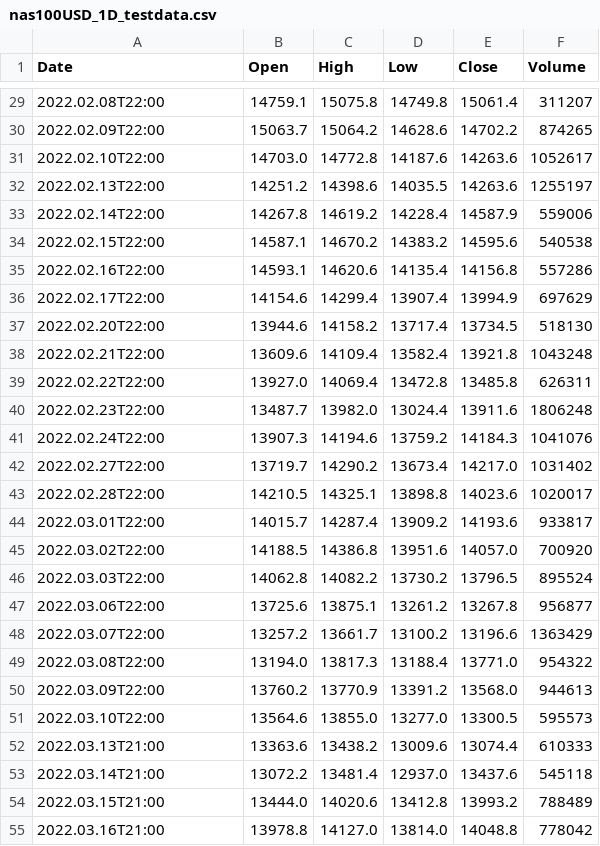
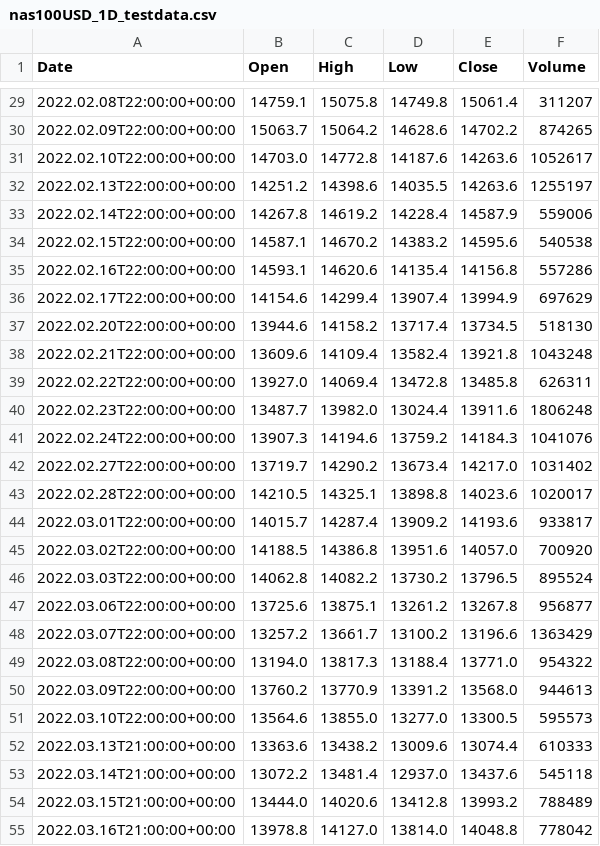
Before and after one commit to jwtly10/AlgoTrade4j, a CSV file: algotrade4j-core/src/main/resources/nas100USD_1D_testdata.csv, drawn as a sheet; only a part is shown, gaps mark what is left out; the diff covers the shown part only.

```diff
--- a/algotrade4j-core/src/main/resources/nas100USD_1D_testdata.csv
+++ b/algotrade4j-core/src/main/resources/nas100USD_1D_testdata.csv
@@ -29,27 +29,27 @@ Date,Open,High,Low,Close,Volume
-2022.02.08T22:00,14759.1,15075.8,14749.8,15061.4,311207
-2022.02.09T22:00,15063.7,15064.2,14628.6,14702.2,874265
-2022.02.10T22:00,14703.0,14772.8,14187.6,14263.6,1052617
-2022.02.13T22:00,14251.2,14398.6,14035.5,14263.6,1255197
-2022.02.14T22:00,14267.8,14619.2,14228.4,14587.9,559006
-2022.02.15T22:00,14587.1,14670.2,14383.2,14595.6,540538
-2022.02.16T22:00,14593.1,14620.6,14135.4,14156.8,557286
-2022.02.17T22:00,14154.6,14299.4,13907.4,13994.9,697629
-2022.02.20T22:00,13944.6,14158.2,13717.4,13734.5,518130
-2022.02.21T22:00,13609.6,14109.4,13582.4,13921.8,1043248
-2022.02.22T22:00,13927.0,14069.4,13472.8,13485.8,626311
-2022.02.23T22:00,13487.7,13982.0,13024.4,13911.6,1806248
-2022.02.24T22:00,13907.3,14194.6,13759.2,14184.3,1041076
-2022.02.27T22:00,13719.7,14290.2,13673.4,14217.0,1031402
-2022.02.28T22:00,14210.5,14325.1,13898.8,14023.6,1020017
-2022.03.01T22:00,14015.7,14287.4,13909.2,14193.6,933817
-2022.03.02T22:00,14188.5,14386.8,13951.6,14057.0,700920
-2022.03.03T22:00,14062.8,14082.2,13730.2,13796.5,895524
-2022.03.06T22:00,13725.6,13875.1,13261.2,13267.8,956877
-2022.03.07T22:00,13257.2,13661.7,13100.2,13196.6,1363429
-2022.03.08T22:00,13194.0,13817.3,13188.4,13771.0,954322
-2022.03.09T22:00,13760.2,13770.9,13391.2,13568.0,944613
-2022.03.10T22:00,13564.6,13855.0,13277.0,13300.5,595573
-2022.03.13T21:00,13363.6,13438.2,13009.6,13074.4,610333
-2022.03.14T21:00,13072.2,13481.4,12937.0,13437.6,545118
-2022.03.15T21:00,13444.0,14020.6,13412.8,13993.2,788489
-2022.03.16T21:00,13978.8,14127.0,13814.0,14048.8,778042
+2022.02.08T22:00:00+00:00,14759.1,15075.8,14749.8,15061.4,311207
+2022.02.09T22:00:00+00:00,15063.7,15064.2,14628.6,14702.2,874265
+2022.02.10T22:00:00+00:00,14703.0,14772.8,14187.6,14263.6,1052617
+2022.02.13T22:00:00+00:00,14251.2,14398.6,14035.5,14263.6,1255197
+2022.02.14T22:00:00+00:00,14267.8,14619.2,14228.4,14587.9,559006
+2022.02.15T22:00:00+00:00,14587.1,14670.2,14383.2,14595.6,540538
+2022.02.16T22:00:00+00:00,14593.1,14620.6,14135.4,14156.8,557286
+2022.02.17T22:00:00+00:00,14154.6,14299.4,13907.4,13994.9,697629
+2022.02.20T22:00:00+00:00,13944.6,14158.2,13717.4,13734.5,518130
+2022.02.21T22:00:00+00:00,13609.6,14109.4,13582.4,13921.8,1043248
+2022.02.22T22:00:00+00:00,13927.0,14069.4,13472.8,13485.8,626311
+2022.02.23T22:00:00+00:00,13487.7,13982.0,13024.4,13911.6,1806248
+2022.02.24T22:00:00+00:00,13907.3,14194.6,13759.2,14184.3,1041076
+2022.02.27T22:00:00+00:00,13719.7,14290.2,13673.4,14217.0,1031402
+2022.02.28T22:00:00+00:00,14210.5,14325.1,13898.8,14023.6,1020017
+2022.03.01T22:00:00+00:00,14015.7,14287.4,13909.2,14193.6,933817
+2022.03.02T22:00:00+00:00,14188.5,14386.8,13951.6,14057.0,700920
+2022.03.03T22:00:00+00:00,14062.8,14082.2,13730.2,13796.5,895524
+2022.03.06T22:00:00+00:00,13725.6,13875.1,13261.2,13267.8,956877
+2022.03.07T22:00:00+00:00,13257.2,13661.7,13100.2,13196.6,1363429
+2022.03.08T22:00:00+00:00,13194.0,13817.3,13188.4,13771.0,954322
+2022.03.09T22:00:00+00:00,13760.2,13770.9,13391.2,13568.0,944613
+2022.03.10T22:00:00+00:00,13564.6,13855.0,13277.0,13300.5,595573
+2022.03.13T21:00:00+00:00,13363.6,13438.2,13009.6,13074.4,610333
+2022.03.14T21:00:00+00:00,13072.2,13481.4,12937.0,13437.6,545118
+2022.03.15T21:00:00+00:00,13444.0,14020.6,13412.8,13993.2,788489
+2022.03.16T21:00:00+00:00,13978.8,14127.0,13814.0,14048.8,778042
```
Also changed, not shown: 27 edited cells elsewhere in this file, 3 other files.
